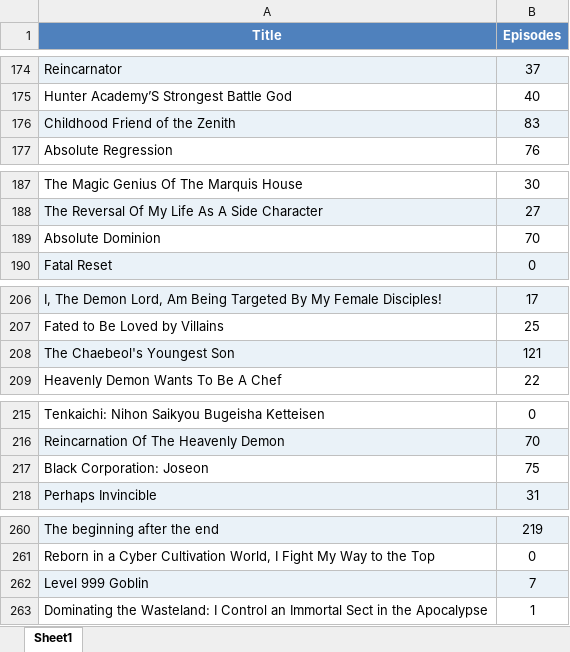
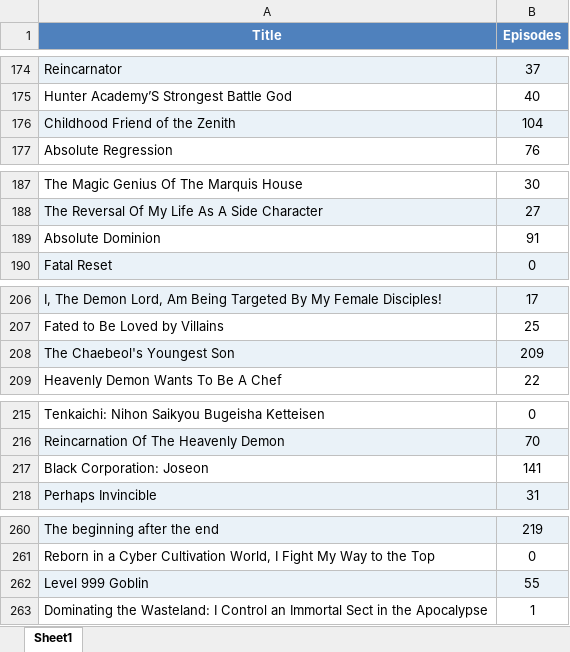
Before and after one commit to Dieback32/mangalist, an Excel workbook: Manga.Manhwua/Updated manhwua.xlsx, sheet Sheet1, drawn as a sheet; only a part is shown, gaps mark what is left out; values as stored, in another font and other column widths than the file's, no borders; the diff covers the shown part only; the diff names each change by its address in the sheet, - before the commit and + after, or states it on an @@ line.

```diff
--- a/Manga.Manhwua/Updated manhwua.xlsx (sheet Sheet1)
+++ b/Manga.Manhwua/Updated manhwua.xlsx (sheet Sheet1)
-B176 (Episodes): 83
+B176 (Episodes): 104
-B189 (Episodes): 70
+B189 (Episodes): 91
-B208 (Episodes): 121
+B208 (Episodes): 209
-B217 (Episodes): 75
+B217 (Episodes): 141
-B262 (Episodes): 7
+B262 (Episodes): 55
```
Also changed, not shown: 8 added rows, 4 removed rows and 12 edited cells elsewhere in this sheet, Manga.Manhwua/OP.xlsx, 12 other files.
